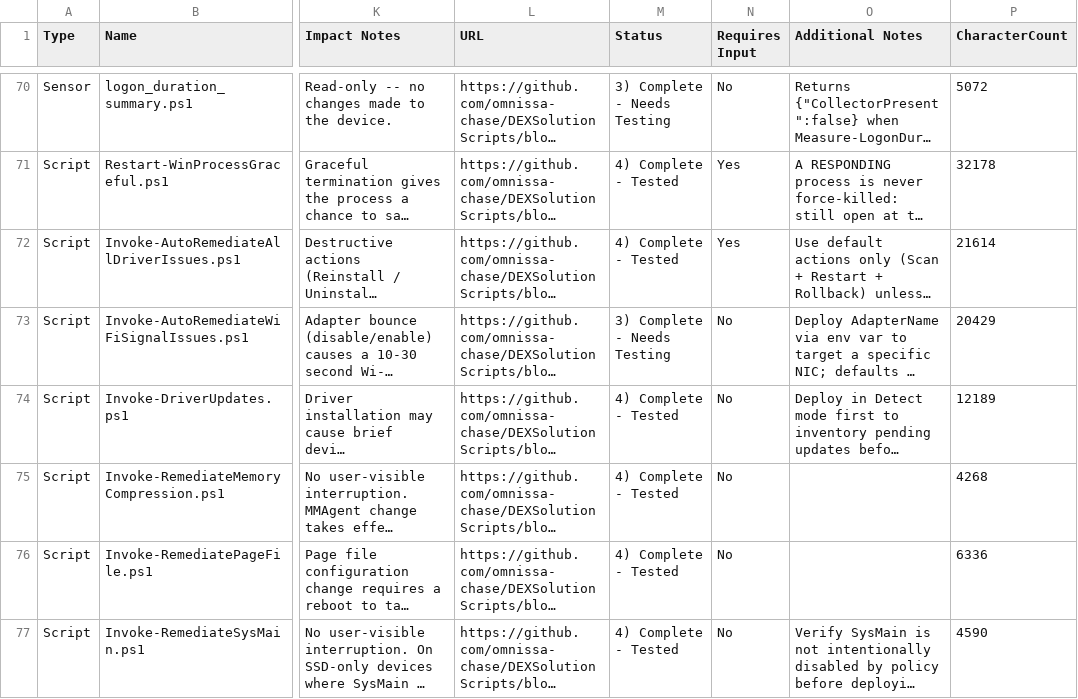
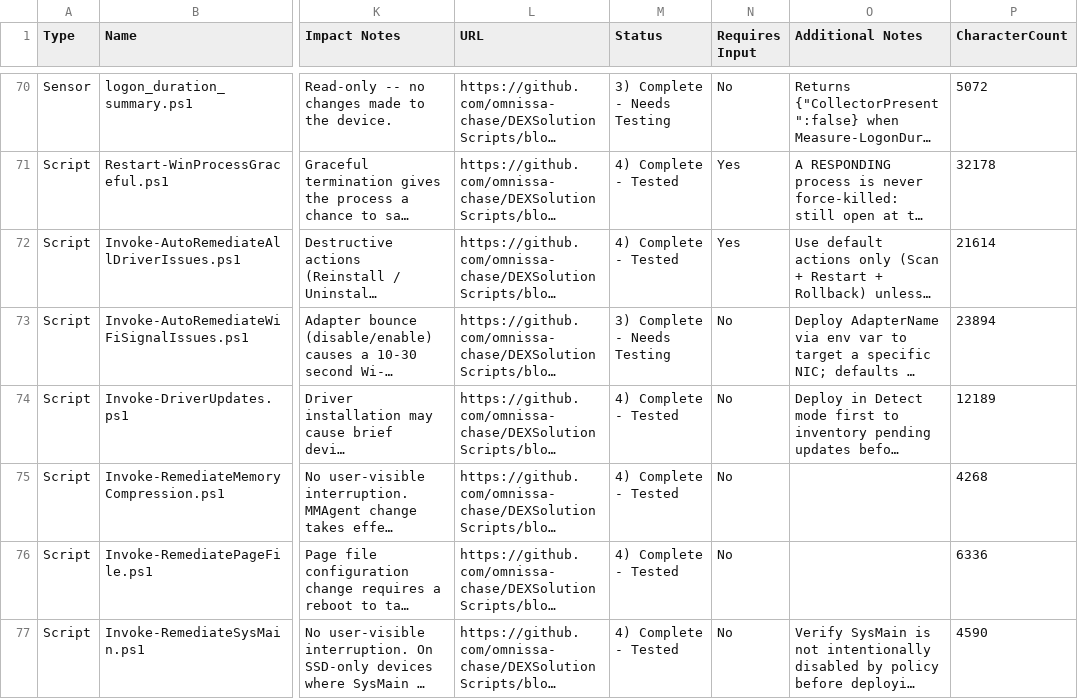
Before and after one commit to omnissa-chase/DEXSolutionScripts, a CSV file: SCRIPT-INVENTORY-CSV.csv, drawn as a sheet; only a part is shown, gaps mark what is left out; long unchanged cells end in …; the diff names each change by its address in the sheet, - before the commit and + after, or states it on an @@ line.

```diff
--- a/SCRIPT-INVENTORY-CSV.csv
+++ b/SCRIPT-INVENTORY-CSV.csv
-P73 (CharacterCount): 20429
+P73 (CharacterCount): 23894
```
